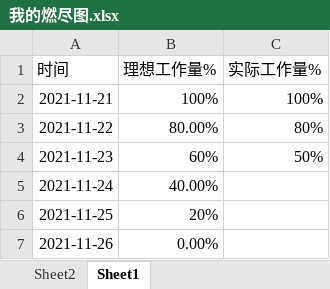
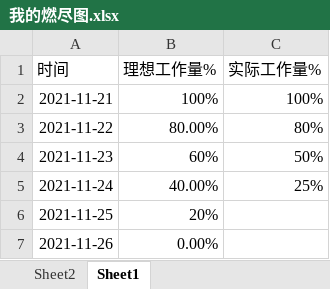
Before and after one commit to trainKing-star/softwareKnowledge, an Excel workbook: 我的燃尽图.xlsx, sheet Sheet1, drawn as a sheet; values as stored, in another font and other column widths than the file's, no borders; charts and pictures not drawn; the diff names each change by its address in the sheet, - before the commit and + after, or states it on an @@ line.

```diff
--- a/我的燃尽图.xlsx (sheet Sheet1)
+++ b/我的燃尽图.xlsx (sheet Sheet1)
-C5 (实际工作量%): (empty)
+C5 (实际工作量%): 25%
```
Also changed, not shown: charts or pictures, 4 other files.
